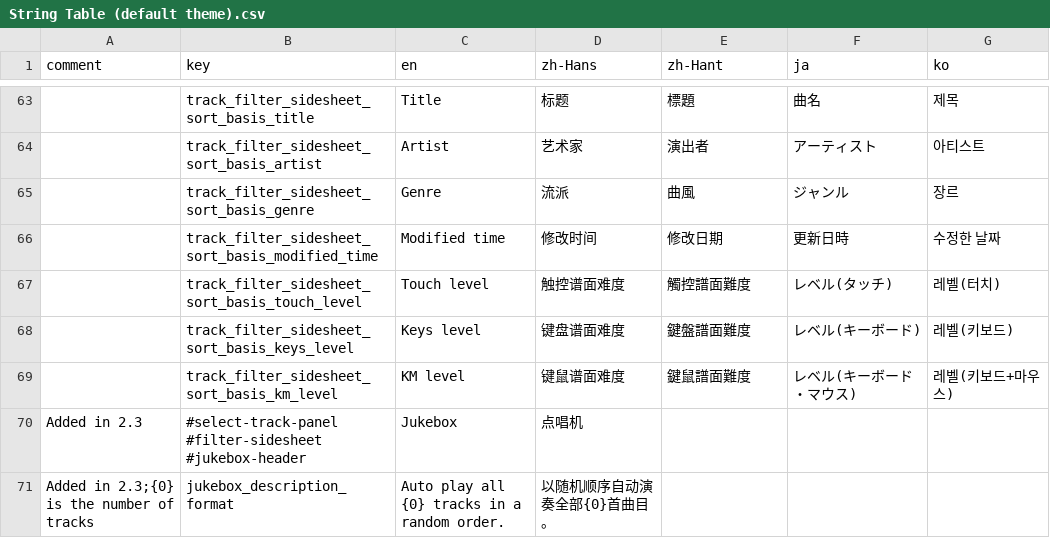
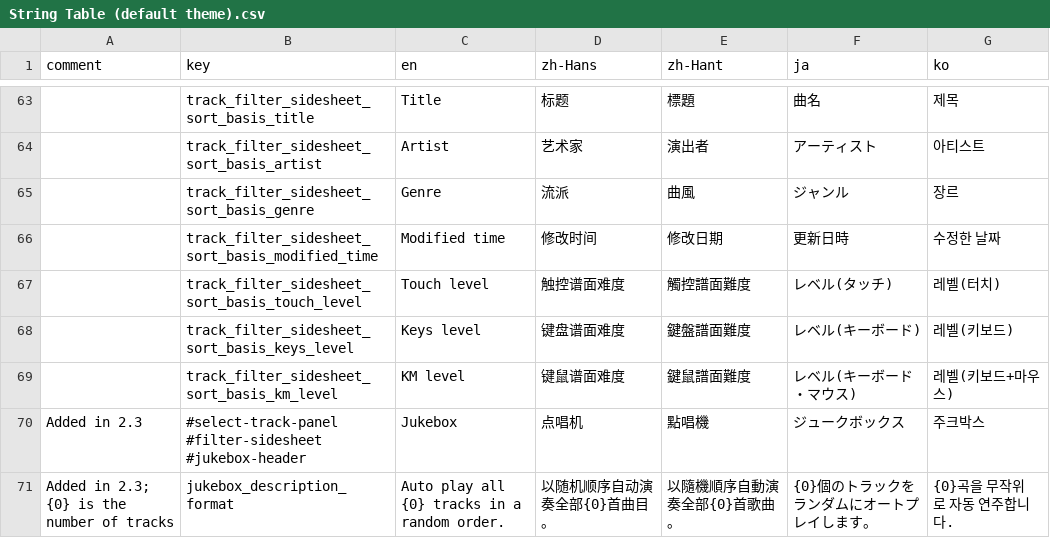
Before and after one commit to techmania-team/techmania, a CSV file: TECHMANIA/Assets/UI/String Table (default theme).csv, drawn as a sheet; only a part is shown, gaps mark what is left out; ↵ is a line break in a cell; the diff covers the shown part only; the diff names each change by its address in the sheet, - before the commit and + after, or states it on an @@ line.

Commit message:
Pulled string table.

```diff
--- a/TECHMANIA/Assets/UI/String Table (default theme).csv
+++ b/TECHMANIA/Assets/UI/String Table (default theme).csv
-E70 (zh-Hant): (empty)
+E70 (zh-Hant): 點唱機
-F70 (ja): (empty)
+F70 (ja): ジュークボックス
-G70 (ko): (empty)
+G70 (ko): 주크박스
-A71 (comment): Added in 2.3;{0} is the number of tracks
+A71 (comment): Added in 2.3; ↵ {0} is the number of tracks
-E71 (zh-Hant): (empty)
+E71 (zh-Hant): 以隨機順序自動演奏全部{0}首歌曲。
-F71 (ja): (empty)
+F71 (ja): {0}個のトラックをランダムにオートプレイします。
-G71 (ko): (empty)
+G71 (ko): {0}곡을 무작위로 자동 연주합니다.
```
Also changed, not shown: 25 edited cells elsewhere in this file, TECHMANIA/Assets/String Table (system).csv, 3 other files.
